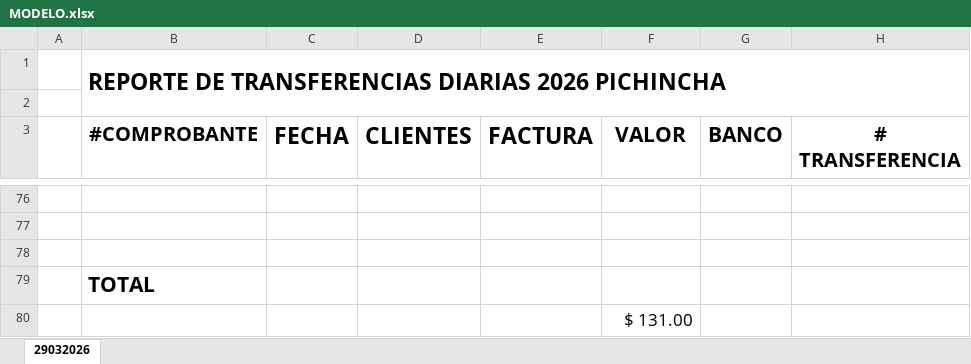
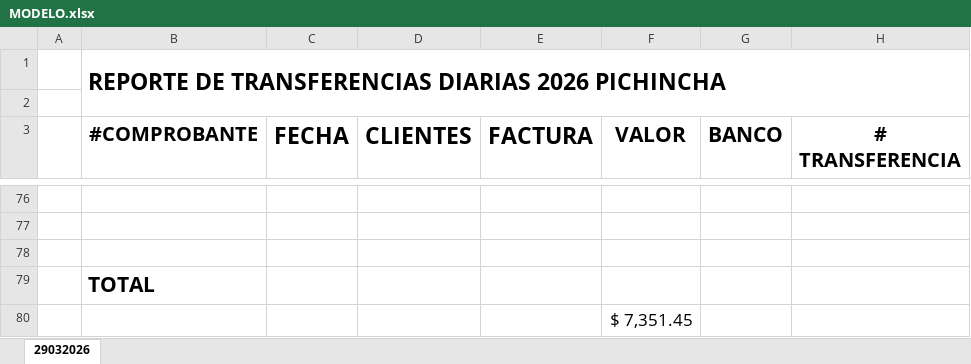
Before and after one commit to mrycky23/TransferenciasPromaceroBasic, an Excel workbook: MODELO.xlsx, sheet 29032026, drawn as a sheet; only a part is shown, gaps mark what is left out; values as stored, in another font and other column widths than the file's, no borders; charts and pictures not drawn; the diff covers the shown part only; the diff names each change by its address in the sheet, - before the commit and + after, or states it on an @@ line.

```diff
--- a/MODELO.xlsx (sheet 29032026)
+++ b/MODELO.xlsx (sheet 29032026)
-F80 (VALOR): $ 131.00
+F80 (VALOR): $ 7,351.45
```
Also changed, not shown: 4 added rows, 4 removed rows and 217 edited cells elsewhere in this sheet, 10 other files.
